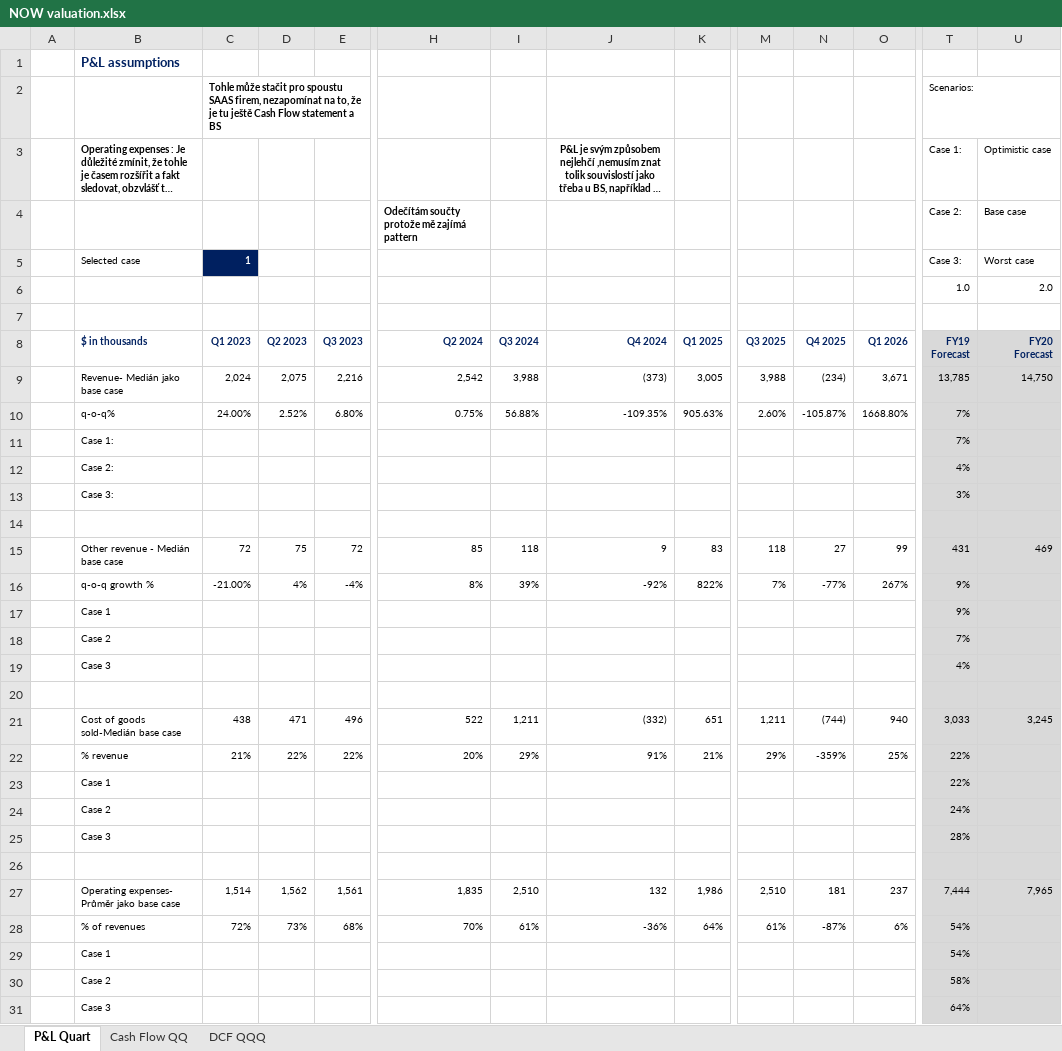
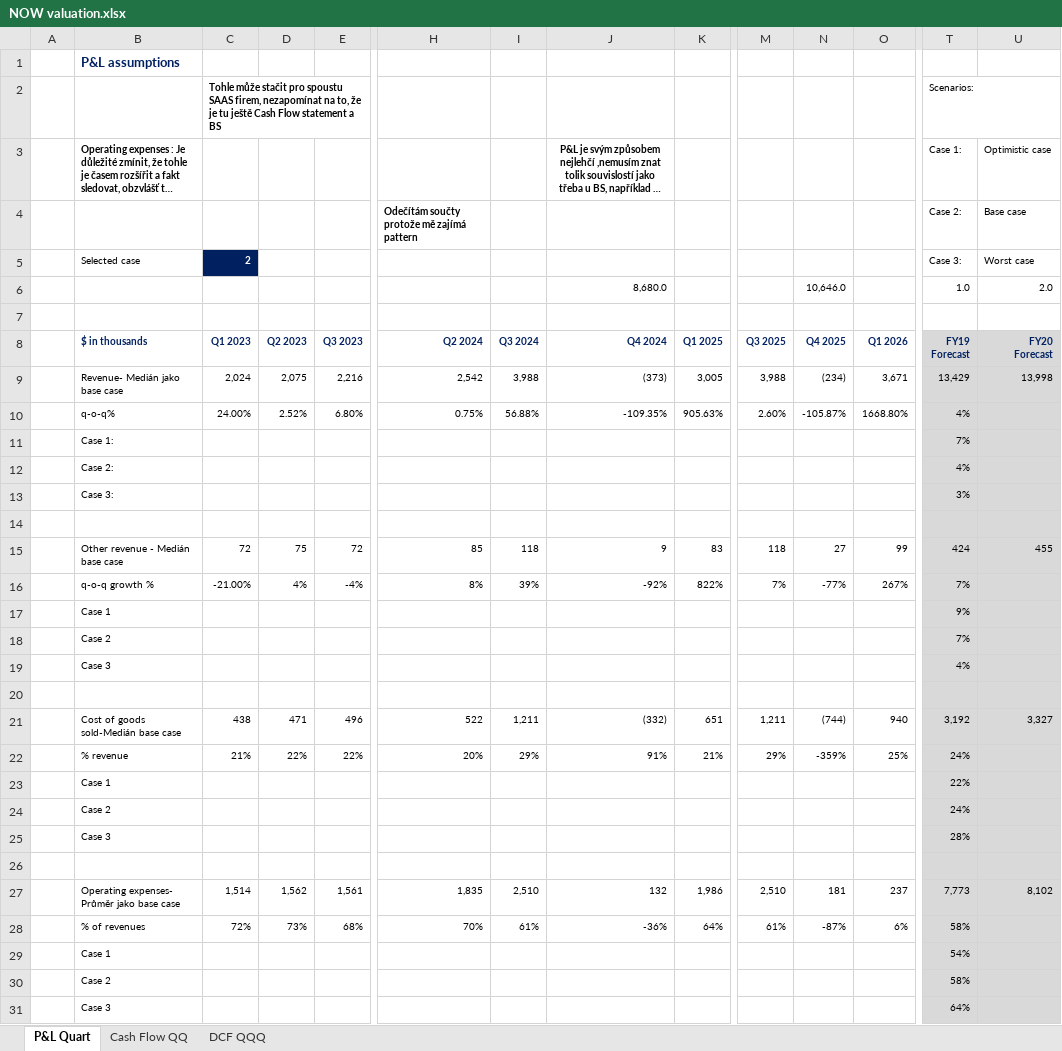
Before and after one commit to faltusPetr/Anal-zy-akci-, an Excel workbook: NOW valuation.xlsx, sheet P&L Quart, drawn as a sheet; only a part is shown, gaps mark what is left out; long unchanged cells end in …; values as stored, in another font and other column widths than the file's, no borders; removed rows and columns are numbered as before the commit, all else as after; rows hold the shown columns only; the diff names each change by its address in the sheet, - before the commit and + after, or states it on an @@ line.

Commit message:
Add files via upload

```diff
--- a/NOW valuation.xlsx (sheet P&L Quart)
+++ b/NOW valuation.xlsx (sheet P&L Quart)
-C5: 1
+C5: 2
-J6: (empty)
+J6: 8,680.0
-N6: (empty)
+N6: 10,646.0
-row 9:  | Revenue- Medián jako base case | 2,024 | 2,075 | 2,216 | 2,542 | 3,988 | (373) | 3,005 | 3,988 | (234) | 3,671 | 13,785 | 14,750
+row 9:  | Revenue- Medián jako base case | 2,024 | 2,075 | 2,216 | 2,542 | 3,988 | (373) | 3,005 | 3,988 | (234) | 3,671 | 13,429 | 13,998
-T10: 7%
+T10: 4%
-row 15:  | Other revenue - Medián base case | 72 | 75 | 72 | 85 | 118 | 9 | 83 | 118 | 27 | 99 | 431 | 469
+row 15:  | Other revenue - Medián base case | 72 | 75 | 72 | 85 | 118 | 9 | 83 | 118 | 27 | 99 | 424 | 455
-T16: 9%
+T16: 7%
-row 21:  | Cost of goods sold-Medián base case | 438 | 471 | 496 | 522 | 1,211 | (332) | 651 | 1,211 | (744) | 940 | 3,033 | 3,245
+row 21:  | Cost of goods sold-Medián base case | 438 | 471 | 496 | 522 | 1,211 | (332) | 651 | 1,211 | (744) | 940 | 3,192 | 3,327
-T22: 22%
+T22: 24%
-row 27:  | Operating expenses- Průměr jako base case | 1,514 | 1,562 | 1,561 | 1,835 | 2,510 | 132 | 1,986 | 2,510 | 181 | 237 | 7,444 | 7,965
+row 27:  | Operating expenses- Průměr jako base case | 1,514 | 1,562 | 1,561 | 1,835 | 2,510 | 132 | 1,986 | 2,510 | 181 | 237 | 7,773 | 8,102
-T28: 54%
+T28: 58%
```
Also changed, not shown: sheet DCF QQQ, sheet Cash Flow QQ, formulas that keep their value.
